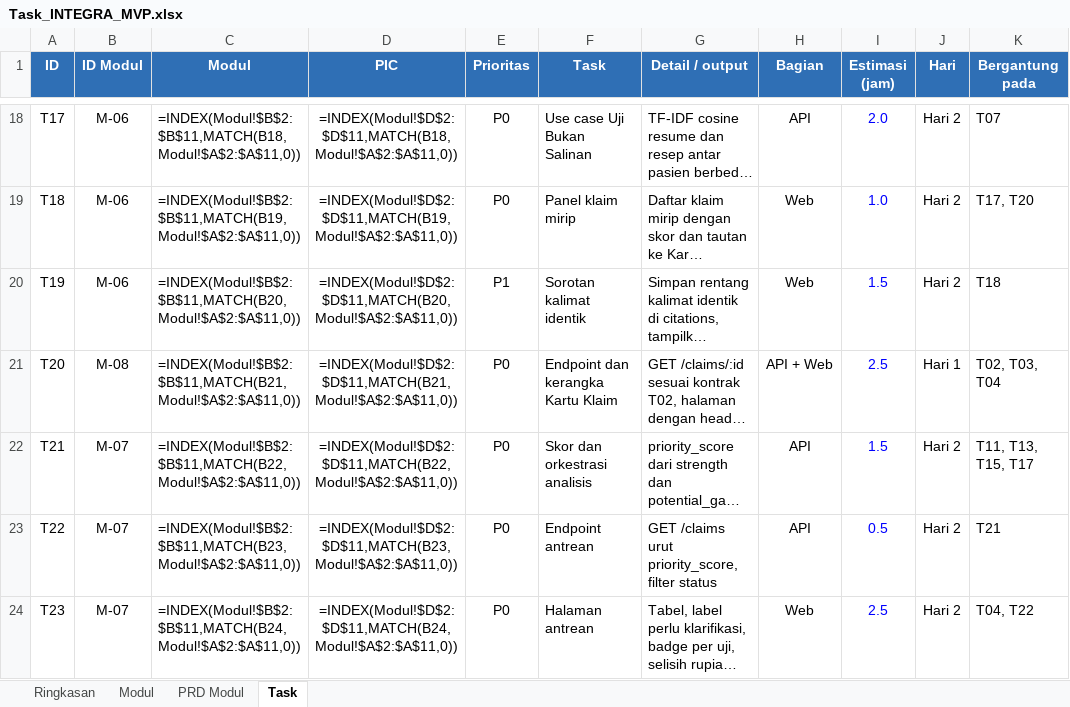
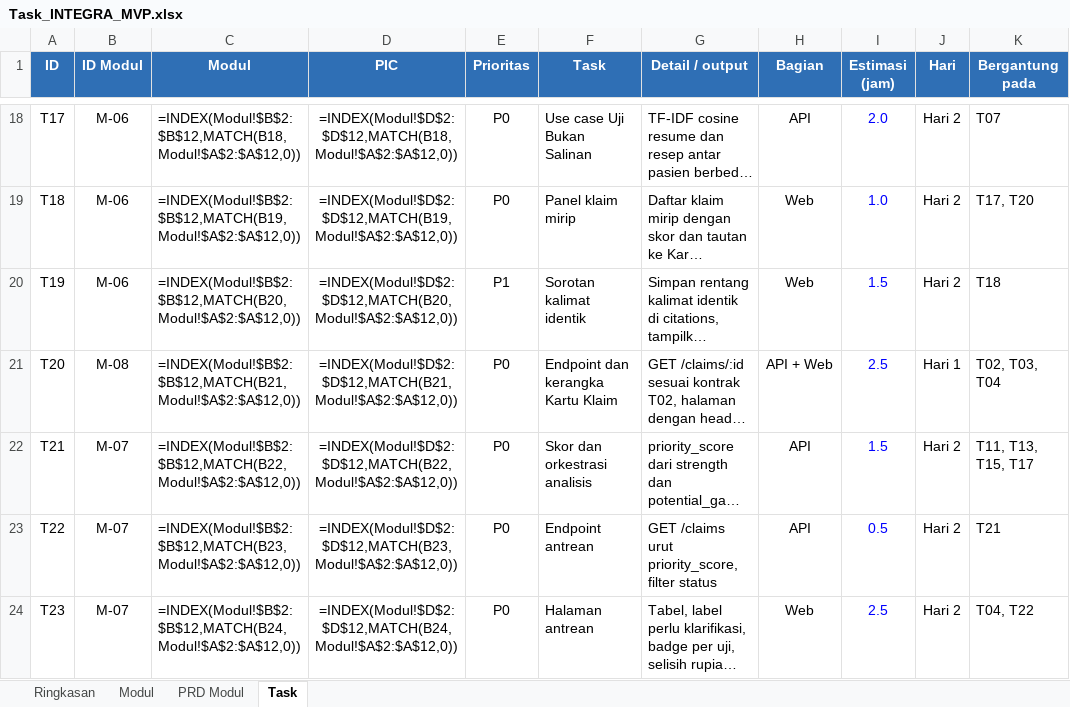
Before and after one commit to raflytch/integra-app, an Excel workbook: docs/Task_INTEGRA_MVP.xlsx, sheet Task, drawn as a sheet; only a part is shown, gaps mark what is left out; long unchanged cells end in …; values as stored, in another font and other column widths than the file's, no borders; formulas without a stored value are shown as written; conditional formats not drawn; the diff covers the shown part only; the diff names each change by its address in the sheet, - before the commit and + after, or states it on an @@ line.

```diff
--- a/docs/Task_INTEGRA_MVP.xlsx (sheet Task)
+++ b/docs/Task_INTEGRA_MVP.xlsx (sheet Task)
-C18 (Modul): =INDEX(Modul!$B$2:$B$11,MATCH(B18,Modul!$A$2:$A$11,0))
+C18 (Modul): =INDEX(Modul!$B$2:$B$12,MATCH(B18,Modul!$A$2:$A$12,0))
-D18 (PIC): =INDEX(Modul!$D$2:$D$11,MATCH(B18,Modul!$A$2:$A$11,0))
+D18 (PIC): =INDEX(Modul!$D$2:$D$12,MATCH(B18,Modul!$A$2:$A$12,0))
-C19 (Modul): =INDEX(Modul!$B$2:$B$11,MATCH(B19,Modul!$A$2:$A$11,0))
+C19 (Modul): =INDEX(Modul!$B$2:$B$12,MATCH(B19,Modul!$A$2:$A$12,0))
-D19 (PIC): =INDEX(Modul!$D$2:$D$11,MATCH(B19,Modul!$A$2:$A$11,0))
+D19 (PIC): =INDEX(Modul!$D$2:$D$12,MATCH(B19,Modul!$A$2:$A$12,0))
-C20 (Modul): =INDEX(Modul!$B$2:$B$11,MATCH(B20,Modul!$A$2:$A$11,0))
+C20 (Modul): =INDEX(Modul!$B$2:$B$12,MATCH(B20,Modul!$A$2:$A$12,0))
-D20 (PIC): =INDEX(Modul!$D$2:$D$11,MATCH(B20,Modul!$A$2:$A$11,0))
+D20 (PIC): =INDEX(Modul!$D$2:$D$12,MATCH(B20,Modul!$A$2:$A$12,0))
-C21 (Modul): =INDEX(Modul!$B$2:$B$11,MATCH(B21,Modul!$A$2:$A$11,0))
+C21 (Modul): =INDEX(Modul!$B$2:$B$12,MATCH(B21,Modul!$A$2:$A$12,0))
-D21 (PIC): =INDEX(Modul!$D$2:$D$11,MATCH(B21,Modul!$A$2:$A$11,0))
+D21 (PIC): =INDEX(Modul!$D$2:$D$12,MATCH(B21,Modul!$A$2:$A$12,0))
-C22 (Modul): =INDEX(Modul!$B$2:$B$11,MATCH(B22,Modul!$A$2:$A$11,0))
+C22 (Modul): =INDEX(Modul!$B$2:$B$12,MATCH(B22,Modul!$A$2:$A$12,0))
-D22 (PIC): =INDEX(Modul!$D$2:$D$11,MATCH(B22,Modul!$A$2:$A$11,0))
+D22 (PIC): =INDEX(Modul!$D$2:$D$12,MATCH(B22,Modul!$A$2:$A$12,0))
-C23 (Modul): =INDEX(Modul!$B$2:$B$11,MATCH(B23,Modul!$A$2:$A$11,0))
+C23 (Modul): =INDEX(Modul!$B$2:$B$12,MATCH(B23,Modul!$A$2:$A$12,0))
-D23 (PIC): =INDEX(Modul!$D$2:$D$11,MATCH(B23,Modul!$A$2:$A$11,0))
+D23 (PIC): =INDEX(Modul!$D$2:$D$12,MATCH(B23,Modul!$A$2:$A$12,0))
-C24 (Modul): =INDEX(Modul!$B$2:$B$11,MATCH(B24,Modul!$A$2:$A$11,0))
+C24 (Modul): =INDEX(Modul!$B$2:$B$12,MATCH(B24,Modul!$A$2:$A$12,0))
-D24 (PIC): =INDEX(Modul!$D$2:$D$11,MATCH(B24,Modul!$A$2:$A$11,0))
+D24 (PIC): =INDEX(Modul!$D$2:$D$12,MATCH(B24,Modul!$A$2:$A$12,0))
```
Also changed, not shown: 4 added rows and 38 edited cells elsewhere in this sheet, sheet Ringkasan, sheet PRD Modul, sheet Modul, 1 other file.
